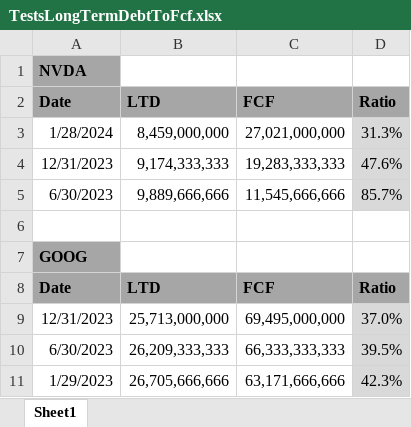
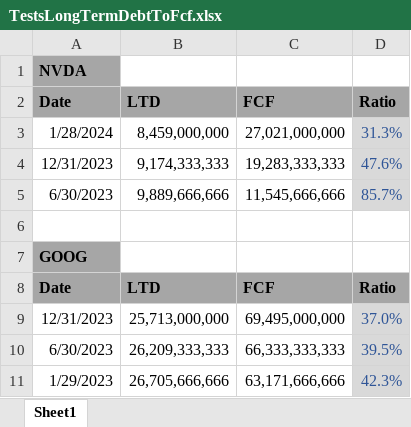
Before and after one commit to Beltchikov/Rollover, an Excel workbook: Efdp/efdp-api/Documents/TestsLongTermDebtToFcf.xlsx, sheet Sheet1, drawn as a sheet; values as stored, in another font and other column widths than the file's, no borders; the diff names each change by its address in the sheet, - before the commit and + after, or states it on an @@ line.

Commit message:
wip

```diff
--- a/Efdp/efdp-api/Documents/TestsLongTermDebtToFcf.xlsx (sheet Sheet1)
+++ b/Efdp/efdp-api/Documents/TestsLongTermDebtToFcf.xlsx (sheet Sheet1)
-D3:D5 text colour: black
+D3:D5 text colour: #2F5597
-D9:D11 text colour: black
+D9:D11 text colour: #2F5597
```
